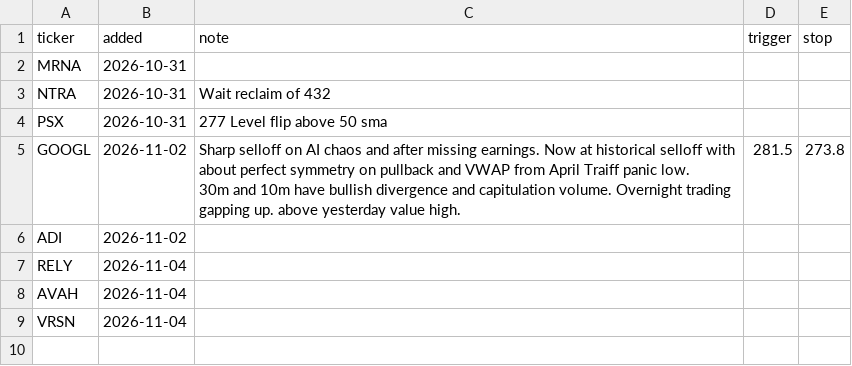
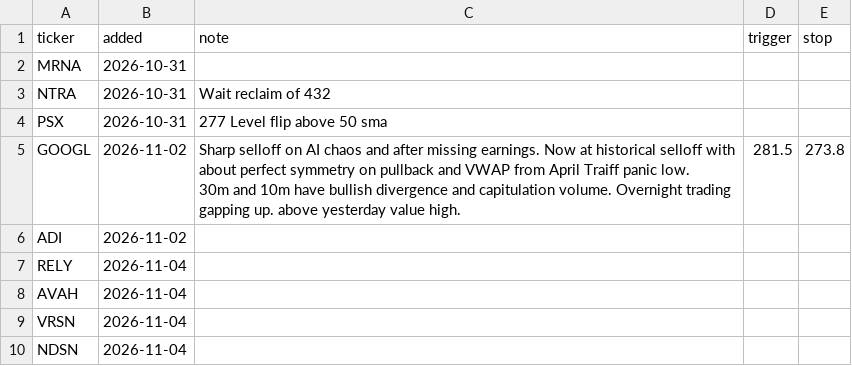
Before and after one commit to fabiolmn17-web/MRS_Dashboard, a CSV file: watchlist.csv, drawn as a sheet; the diff names each change by its address in the sheet, - before the commit and + after, or states it on an @@ line.

Commit message:
watchlist: add NDSN

```diff
--- a/watchlist.csv
+++ b/watchlist.csv
+row 10: NDSN | 2026-11-04
```
